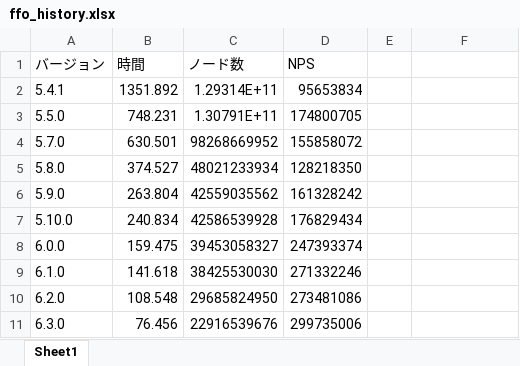
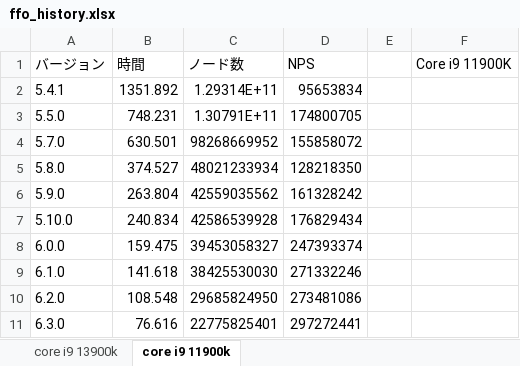
Before and after one commit to Nyanyan/Egaroucid, an Excel workbook: benchmark/ffo_history.xlsx, sheet core i9 11900k, drawn as a sheet; values as stored, in another font and other column widths than the file's, no borders; charts and pictures not drawn; the diff names each change by its address in the sheet, - before the commit and + after, or states it on an @@ line.

```diff
--- a/benchmark/ffo_history.xlsx (sheet core i9 11900k)
+++ b/benchmark/ffo_history.xlsx (sheet core i9 11900k)
-sheet tab: Sheet1
+sheet tab: core i9 11900k
+sheet tab: core i9 13900k
-F1: (empty)
+F1: Core i9 11900K
-B11 (時間): 76.456
+B11 (時間): 76.616
-C11 (ノード数): 22916539676
+C11 (ノード数): 22775825401
-D11 (NPS): 299735006
+D11 (NPS): 297272441
```
Also changed, not shown: charts or pictures, 7 other files.
